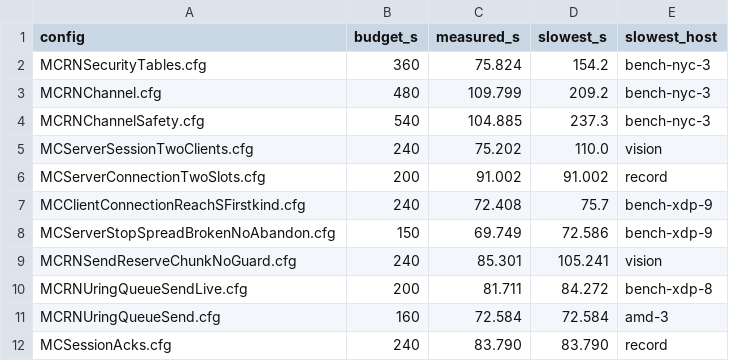
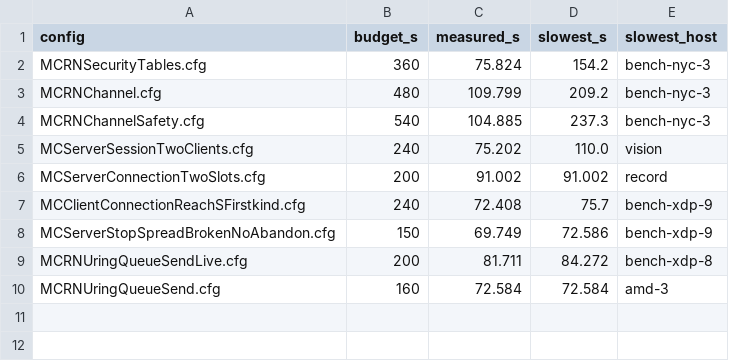
Before and after one commit to mas-bandwidth/rocketnet, a TSV file: proofs/tla/BUDGETS.tsv, drawn as a sheet; the diff names each change by its address in the sheet, - before the commit and + after, or states it on an @@ line.

```diff
--- a/proofs/tla/BUDGETS.tsv
+++ b/proofs/tla/BUDGETS.tsv
-row 9: MCRNSendReserveChunkNoGuard.cfg | 240 | 85.301 | 105.241 | vision
-row 12: MCSessionAcks.cfg | 240 | 83.790 | 83.790 | record
```
